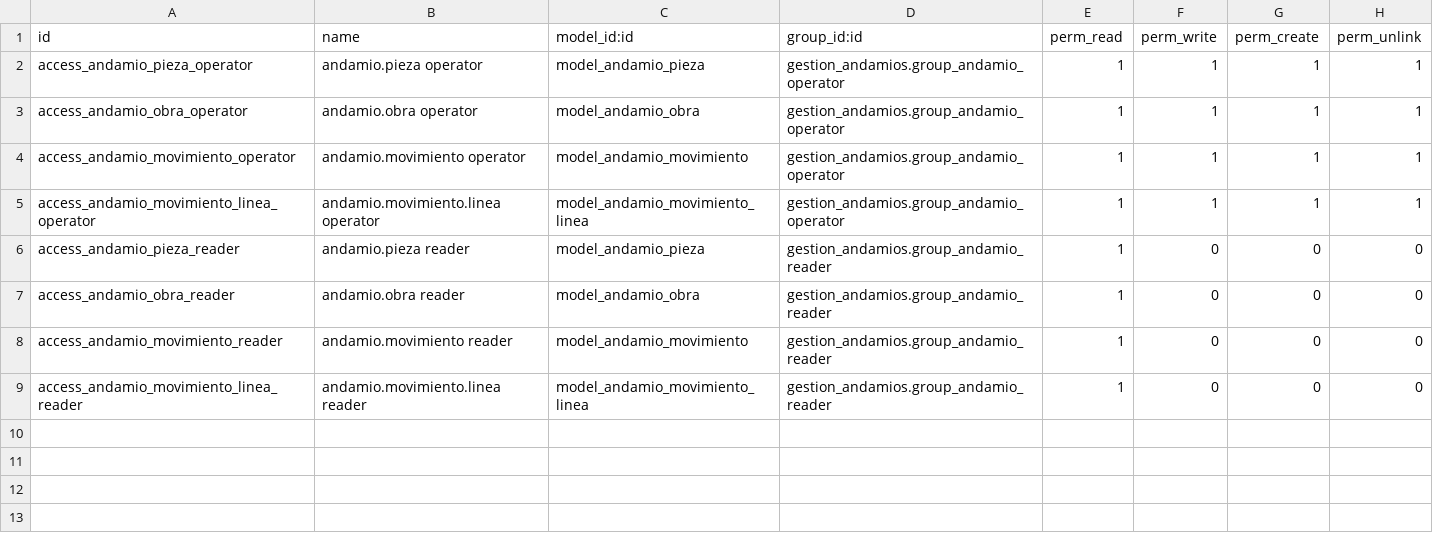
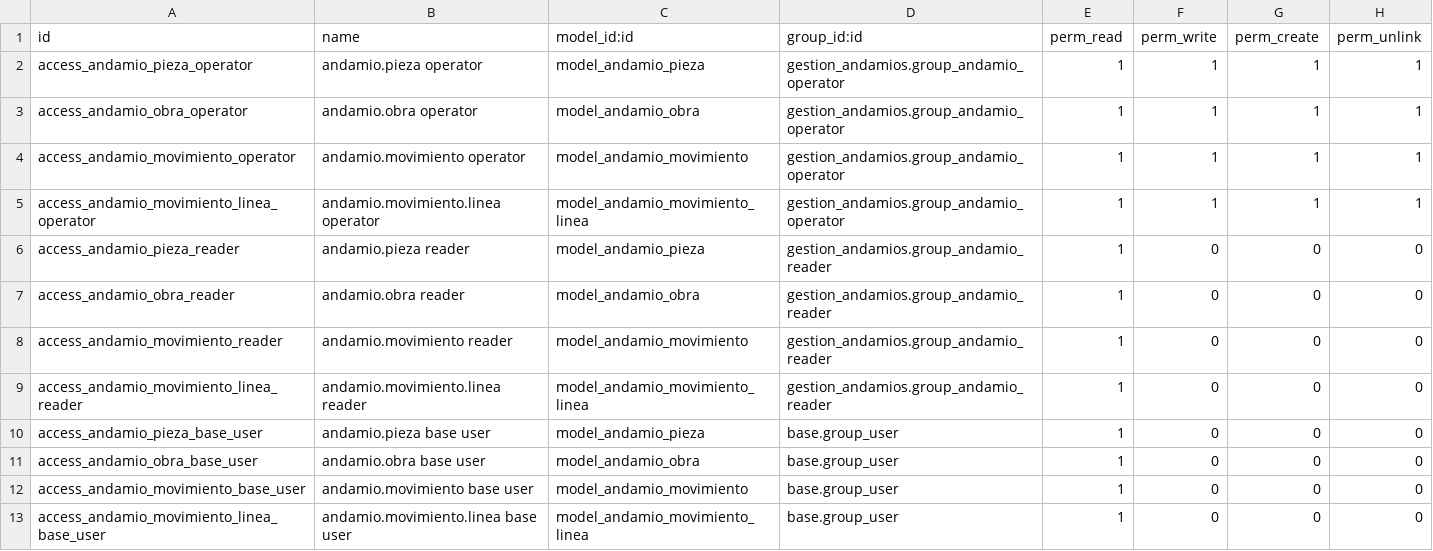
Before and after one commit to consfuturalmacen-afk/gestion_andamios, a CSV file: security/ir.model.access.csv, drawn as a sheet.

Commit message:
[FIX] visibilidad de app para usuarios internos

```diff
--- a/security/ir.model.access.csv
+++ b/security/ir.model.access.csv
@@ -9 +9,5 @@ access_andamio_movimiento_reader,andamio.movimiento reader,model_andamio_movimie
 access_andamio_movimiento_linea_reader,andamio.movimiento.linea reader,model_andamio_movimiento_linea,gestion_andamios.group_andamio_reader,1,0,0,0
+access_andamio_pieza_base_user,andamio.pieza base user,model_andamio_pieza,base.group_user,1,0,0,0
+access_andamio_obra_base_user,andamio.obra base user,model_andamio_obra,base.group_user,1,0,0,0
+access_andamio_movimiento_base_user,andamio.movimiento base user,model_andamio_movimiento,base.group_user,1,0,0,0
+access_andamio_movimiento_linea_base_user,andamio.movimiento.linea base user,model_andamio_movimiento_linea,base.group_user,1,0,0,0
```
